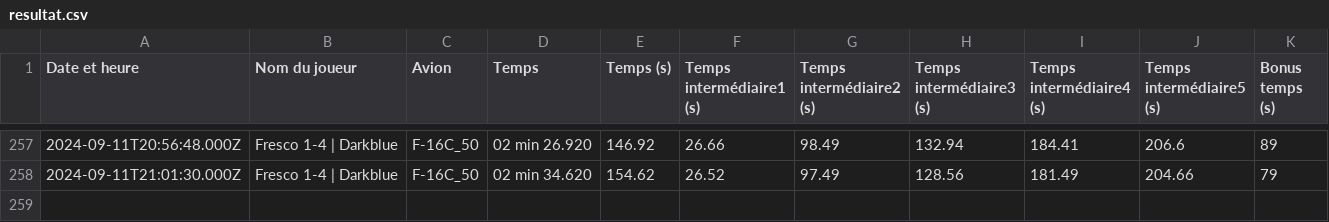
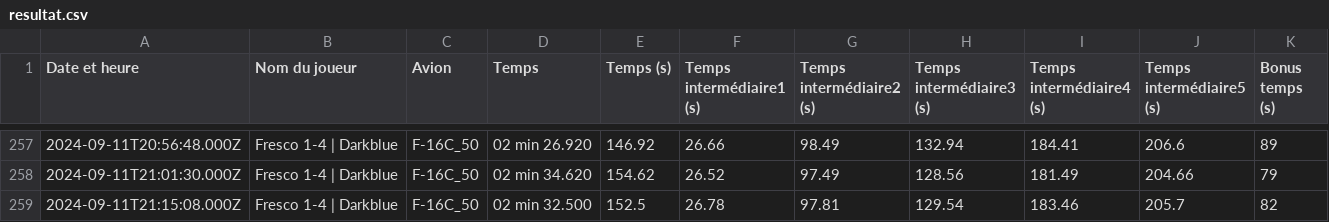
Before and after one commit to Cellules-Rapaces/Dagger-One, a CSV file: docs/data/resultat.csv, drawn as a sheet; only a part is shown, gaps mark what is left out.

Commit message:
Data update

```diff
--- a/docs/data/resultat.csv
+++ b/docs/data/resultat.csv
@@ -258 +258,2 @@ Date et heure,Nom du joueur,Avion,Temps,Temps (s),Temps intermédiaire1 (s),Temp
 2024-09-11T21:01:30.000Z,Fresco 1-4 | Darkblue,F-16C_50,02 min 34.620,154.62,26.52,97.49,128.56,181.49,204.66,79
+2024-09-11T21:15:08.000Z,Fresco 1-4 | Darkblue,F-16C_50,02 min 32.500,152.5,26.78,97.81,129.54,183.46,205.7,82
```
Also changed, not shown: static/data/resultat.csv.
